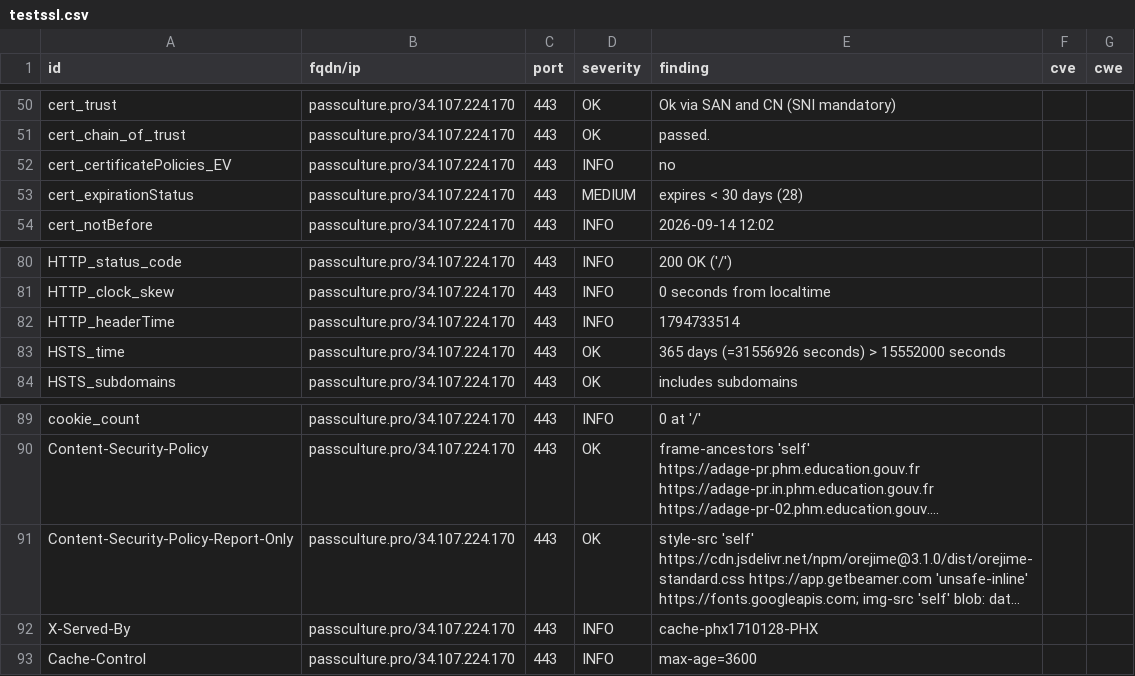
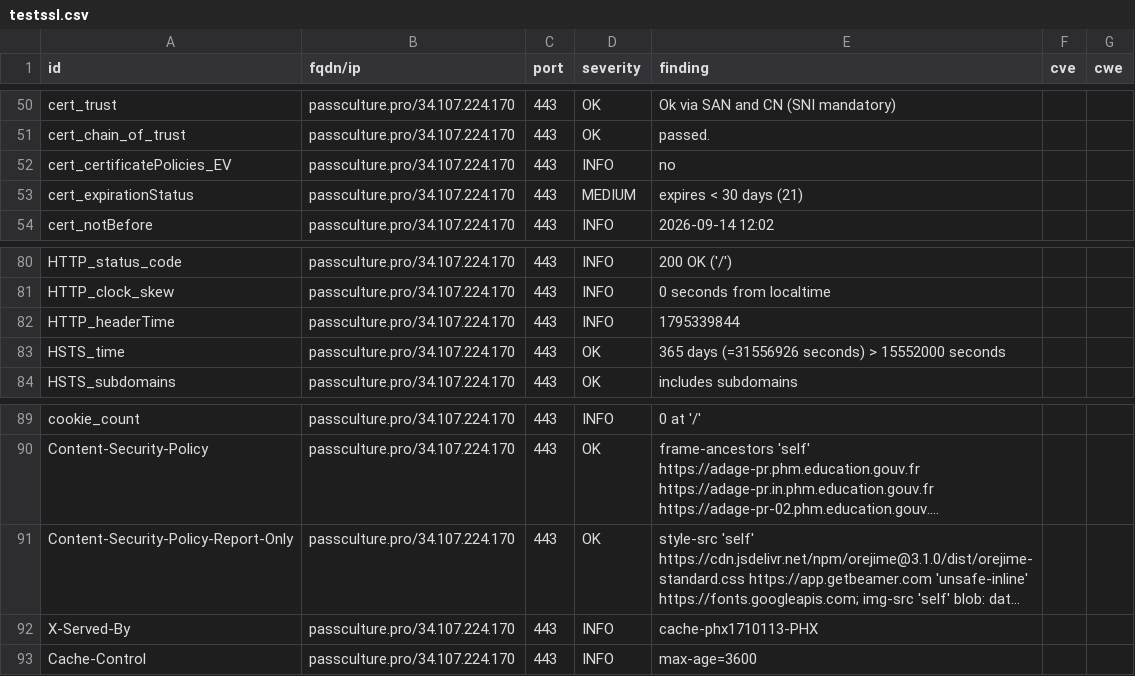
Before and after one commit to betagouv/dashlord, a CSV file: results/aHR0cHM6Ly9wYXNzY3VsdHVyZS5wcm8=/testssl.csv, drawn as a sheet; only a part is shown, gaps mark what is left out; long unchanged cells end in …; the diff names each change by its address in the sheet, - before the commit and + after, or states it on an @@ line.

```diff
--- a/results/aHR0cHM6Ly9wYXNzY3VsdHVyZS5wcm8=/testssl.csv
+++ b/results/aHR0cHM6Ly9wYXNzY3VsdHVyZS5wcm8=/testssl.csv
-E53 (finding): expires < 30 days (28)
+E53 (finding): expires < 30 days (21)
-E82 (finding): 1794733514
+E82 (finding): 1795339844
-E92 (finding): cache-phx1710128-PHX
+E92 (finding): cache-phx1710113-PHX
```
Also changed, not shown: 6 other files.
